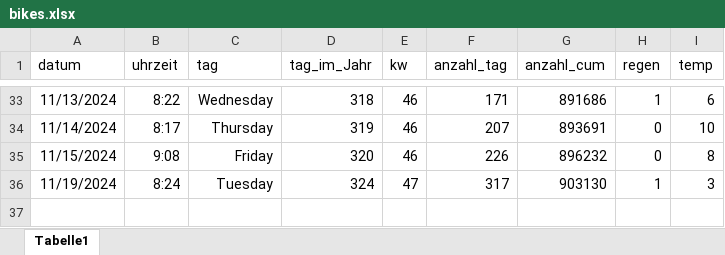
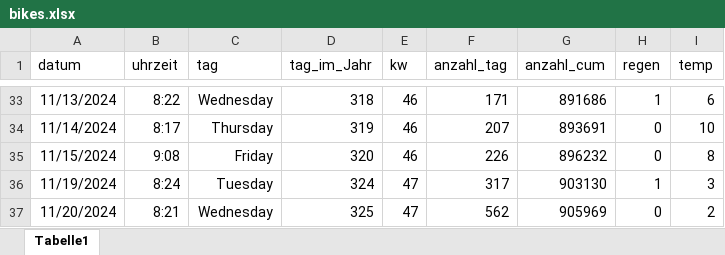
Before and after one commit to jkruppa/teaching, an Excel workbook: lecture/WiSe_Spezielle_Statistik/bikes.xlsx, sheet Tabelle1, drawn as a sheet; only a part is shown, gaps mark what is left out; values as stored, in another font and other column widths than the file's, no borders; the diff names each change by its address in the sheet, - before the commit and + after, or states it on an @@ line.

```diff
--- a/lecture/WiSe_Spezielle_Statistik/bikes.xlsx (sheet Tabelle1)
+++ b/lecture/WiSe_Spezielle_Statistik/bikes.xlsx (sheet Tabelle1)
+row 37: 11/20/2024 | 8:21 | Wednesday | 325 | 47 | 562 | 905969 | 0 | 2
```
Also changed, not shown: 1 other file.
